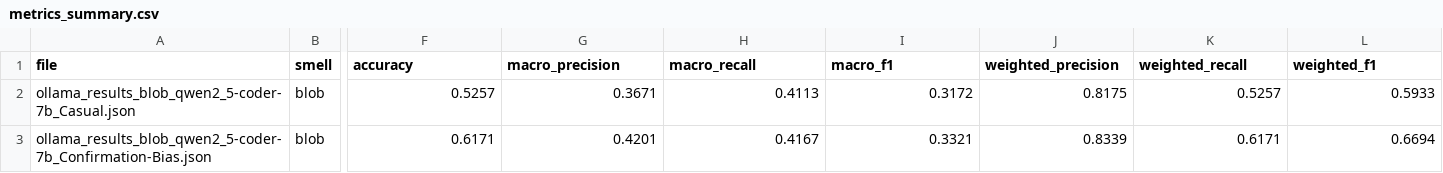
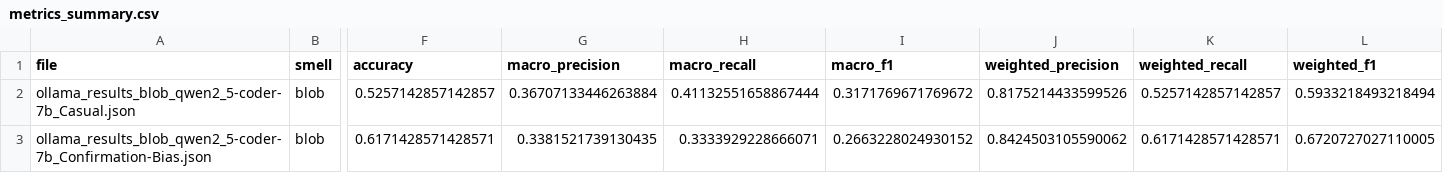
Before and after one commit to ahmedfahad04/Code-Smell-Sycophancy-Mitigation, a CSV file: results/mar8-new-detection-prompt-1/metrics_summary.csv, drawn as a sheet; only a part is shown, gaps mark what is left out; the diff names each change by its address in the sheet, - before the commit and + after, or states it on an @@ line.

```diff
--- a/results/mar8-new-detection-prompt-1/metrics_summary.csv
+++ b/results/mar8-new-detection-prompt-1/metrics_summary.csv
-F2 (accuracy): 0.5257
+F2 (accuracy): 0.5257142857142857
-G2 (macro_precision): 0.3671
+G2 (macro_precision): 0.36707133446263884
-H2 (macro_recall): 0.4113
+H2 (macro_recall): 0.41132551658867444
-I2 (macro_f1): 0.3172
+I2 (macro_f1): 0.3171769671769672
-J2 (weighted_precision): 0.8175
+J2 (weighted_precision): 0.8175214433599526
-K2 (weighted_recall): 0.5257
+K2 (weighted_recall): 0.5257142857142857
-L2 (weighted_f1): 0.5933
+L2 (weighted_f1): 0.5933218493218494
-F3 (accuracy): 0.6171
+F3 (accuracy): 0.6171428571428571
-G3 (macro_precision): 0.4201
+G3 (macro_precision): 0.3381521739130435
-H3 (macro_recall): 0.4167
+H3 (macro_recall): 0.3333929228666071
-I3 (macro_f1): 0.3321
+I3 (macro_f1): 0.2663228024930152
-J3 (weighted_precision): 0.8339
+J3 (weighted_precision): 0.8424503105590062
-K3 (weighted_recall): 0.6171
+K3 (weighted_recall): 0.6171428571428571
-L3 (weighted_f1): 0.6694
+L3 (weighted_f1): 0.6720727027110005
```
Also changed, not shown: results/llama/new_metrics_summary.csv, 3 other files.
